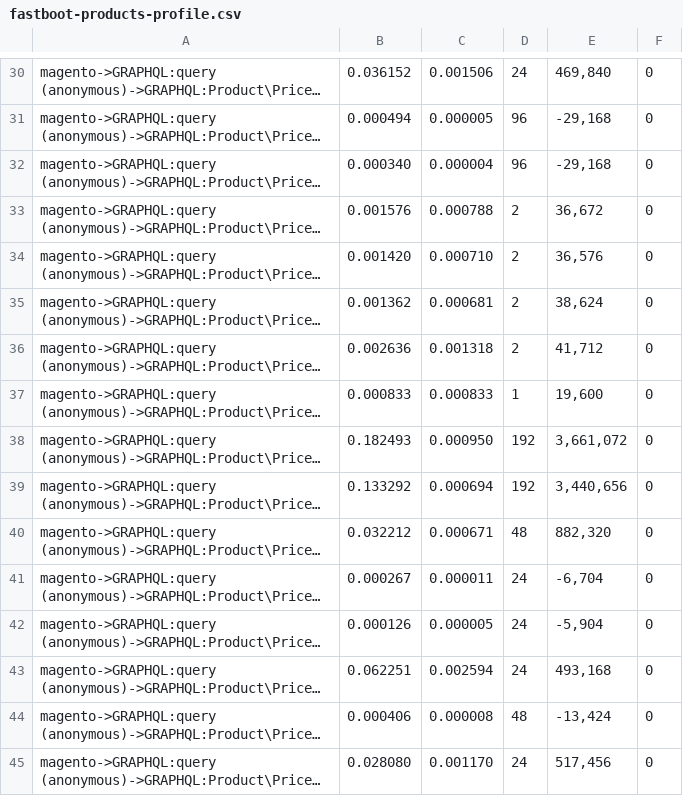
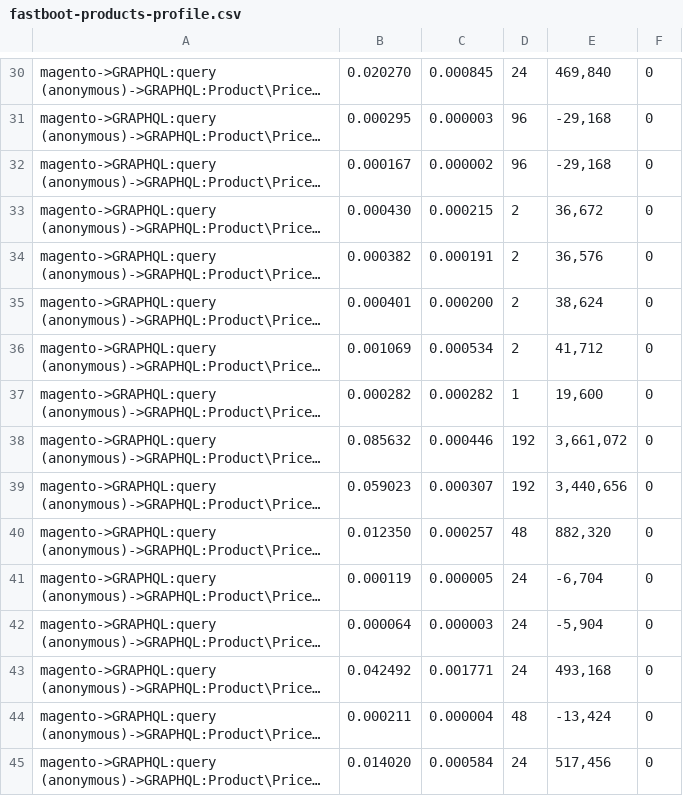
Before and after one commit to 5mehulhelp5/magento2-GraphCommerce_FastBoot, a CSV file: dev/bench/online/data/fastboot-products-profile.csv, drawn as a sheet; only a part is shown, gaps mark what is left out; long unchanged cells end in …; the diff covers the shown part only; the diff names each change by its address in the sheet, - before the commit and + after, or states it on an @@ line.

```diff
--- a/dev/bench/online/data/fastboot-products-profile.csv
+++ b/dev/bench/online/data/fastboot-products-profile.csv
-B30: 0.036152
+B30: 0.020270
-C30: 0.001506
+C30: 0.000845
-B31: 0.000494
+B31: 0.000295
-C31: 0.000005
+C31: 0.000003
-B32: 0.000340
+B32: 0.000167
-C32: 0.000004
+C32: 0.000002
-B33: 0.001576
+B33: 0.000430
-C33: 0.000788
+C33: 0.000215
-B34: 0.001420
+B34: 0.000382
-C34: 0.000710
+C34: 0.000191
-B35: 0.001362
+B35: 0.000401
-C35: 0.000681
+C35: 0.000200
-B36: 0.002636
+B36: 0.001069
-C36: 0.001318
+C36: 0.000534
-B37: 0.000833
+B37: 0.000282
-C37: 0.000833
+C37: 0.000282
-B38: 0.182493
+B38: 0.085632
-C38: 0.000950
+C38: 0.000446
-B39: 0.133292
+B39: 0.059023
-C39: 0.000694
+C39: 0.000307
-B40: 0.032212
+B40: 0.012350
-C40: 0.000671
+C40: 0.000257
-B41: 0.000267
+B41: 0.000119
-C41: 0.000011
+C41: 0.000005
-B42: 0.000126
+B42: 0.000064
-C42: 0.000005
+C42: 0.000003
-B43: 0.062251
+B43: 0.042492
-C43: 0.002594
+C43: 0.001771
-B44: 0.000406
+B44: 0.000211
-C44: 0.000008
+C44: 0.000004
-B45: 0.028080
+B45: 0.014020
-C45: 0.001170
+C45: 0.000584
```
Also changed, not shown: 123 edited cells elsewhere in this file, dev/bench/online/data/fastboot-luma-profile.csv, dev/bench/online/data/native-luma-profile.csv, 28 other files.
